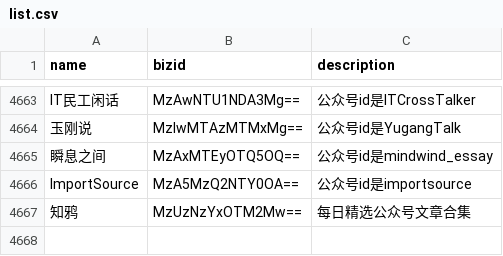
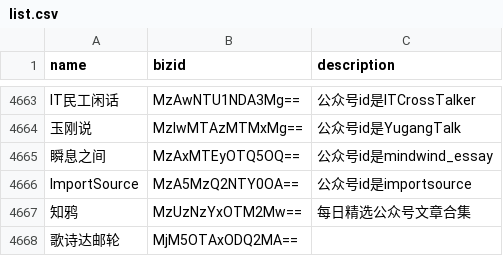
Before and after one commit to hellodword/wechat-feeds, a CSV file: list.csv, drawn as a sheet; only a part is shown, gaps mark what is left out; the diff names each change by its address in the sheet, - before the commit and + after, or states it on an @@ line.

Commit message:
新增: 歌诗达邮轮

```diff
--- a/list.csv
+++ b/list.csv
+row 4668: 歌诗达邮轮 | MjM5OTAxODQ2MA==
```
